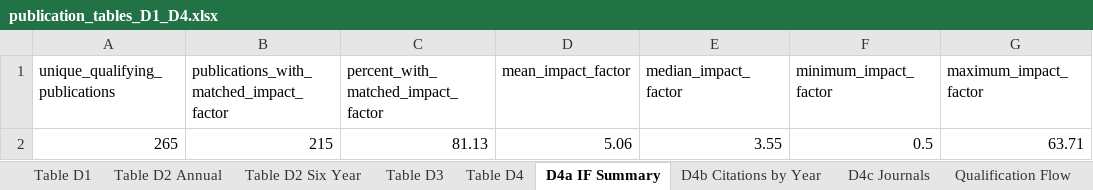
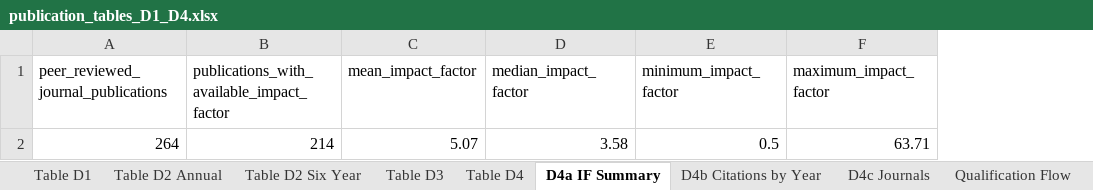
Before and after one commit to laurenchenarides/dare_research, an Excel workbook: output/publication_tables_D1_D4.xlsx, sheet D4a IF Summary, drawn as a sheet; values as stored, in another font and other column widths than the file's, no borders; table styles not drawn; removed rows and columns are numbered as before the commit, all else as after; the diff names each change by its address in the sheet, - before the commit and + after, or states it on an @@ line.

Commit message:
Fix publication counts and citation metrics across multiple output tables
- Corrected the total publications for 2021 in `table_D2_publications_by_area.csv` and `table_D2_publications_by_area_long.csv` from 49 to 48 and from 22 to 21 respectively.
- Updated impact indicators in `table_D4_impact_indicators.csv`, including total peer-reviewed publications from 265 to 264 and adjusted citations metrics.
- Modified the impact factor summary in `table_D4a_impact_factor_summary.csv`, changing unique publications from 265 to 264 and updating the mean and median impact factors.
- Revised citation data in `table_D4b_citations_by_publication_year.csv` to reflect changes in publication counts and citation metrics.
- Adjusted journal publication counts and citation data in `table_D4c_journals_by_publication_count.csv`, including updates to Google Scholar citations.
- Updated within-department collaboration metrics in `table_E1_within_department_collaboration.csv`, correcting the number of unique publications from 49 to 48.

```diff
--- a/output/publication_tables_D1_D4.xlsx (sheet D4a IF Summary)
+++ b/output/publication_tables_D1_D4.xlsx (sheet D4a IF Summary)
-column A (unique_qualifying_publications), row 2: 265
-column B, rows 1-2: publications_with_matched_impact_factor | 215
-column C, rows 1-2: percent_with_matched_impact_factor | 81.13
+column A, rows 1-2: peer_reviewed_journal_publications | 264
+column B, rows 1-2: publications_with_available_impact_factor | 214
-C2 (mean_impact_factor): 5.06
+C2 (mean_impact_factor): 5.07
-D2 (median_impact_factor): 3.55
+D2 (median_impact_factor): 3.58
```
Also changed, not shown: sheet D4c Journals, sheet D4b Citations by Year, sheet Table D4, sheet Publication Detail, sheet Table D1, sheet Qualification Flow, 3 more sheets, 35 other files.
